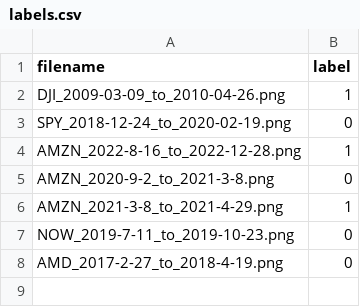
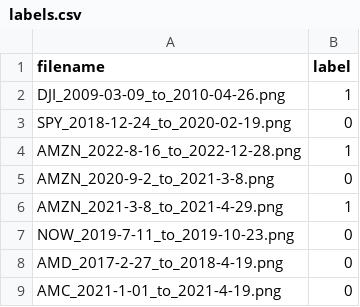
Before and after one commit to A-J-Financial-Solutions/EW_Dataset, a CSV file: mnt/data/labels.csv, drawn as a sheet; the diff names each change by its address in the sheet, - before the commit and + after, or states it on an @@ line.

```diff
--- a/mnt/data/labels.csv
+++ b/mnt/data/labels.csv
+row 9: AMC_2021-1-01_to_2021-4-19.png | 0
```
Also changed, not shown: 1 other file.
